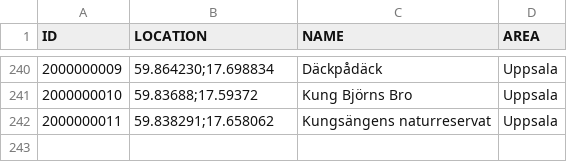
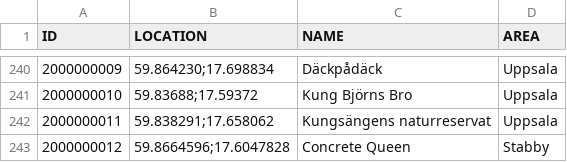
Before and after one commit to magnusmickelsson/pokeraidbot, a CSV file: src/main/resources/gyms_uppsala.csv, drawn as a sheet; only a part is shown, gaps mark what is left out; the diff names each change by its address in the sheet, - before the commit and + after, or states it on an @@ line.

```diff
--- a/src/main/resources/gyms_uppsala.csv
+++ b/src/main/resources/gyms_uppsala.csv
+row 243: 2000000012 | 59.8664596;17.6047828 | Concrete Queen | Stabby
```
Also changed, not shown: src/main/resources/gyms_umeå.csv, 2 other files.
